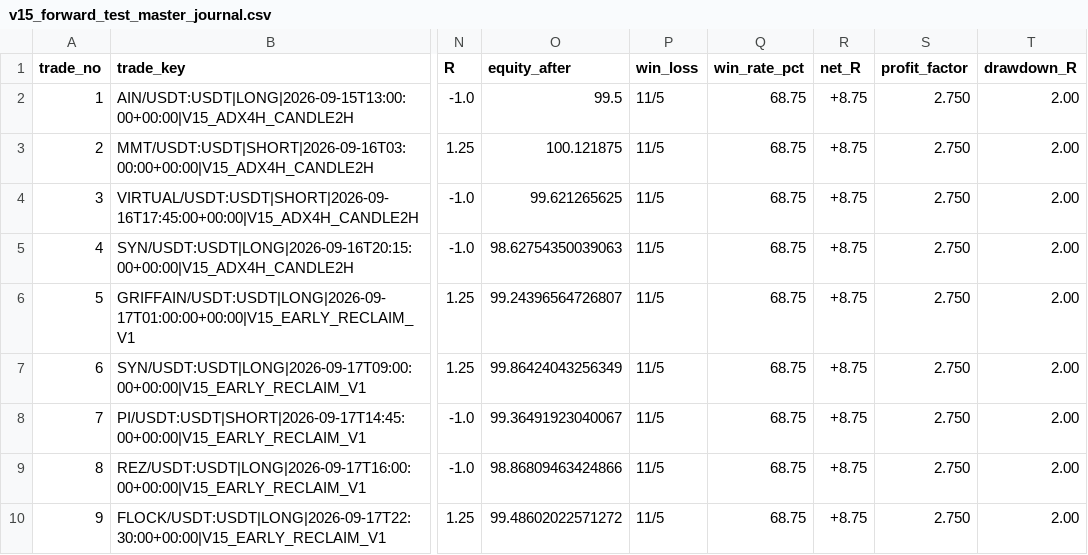
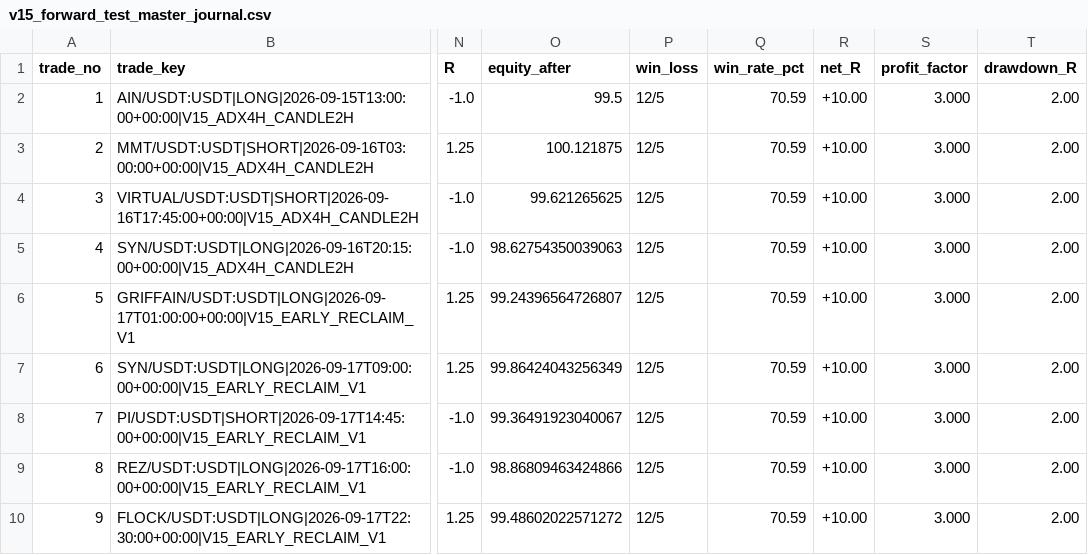
Before and after one commit to samesameagro-droid/sam-edge-v15-v8i, a CSV file: v15_forward_test_master_journal.csv, drawn as a sheet; only a part is shown, gaps mark what is left out; the diff covers the shown part only; the diff names each change by its address in the sheet, - before the commit and + after, or states it on an @@ line.

```diff
--- a/v15_forward_test_master_journal.csv
+++ b/v15_forward_test_master_journal.csv
-P2:P10 (win_loss): 11/5
+P2:P10 (win_loss): 12/5
-Q2:Q10 (win_rate_pct): 68.75
+Q2:Q10 (win_rate_pct): 70.59
-R2:R10 (net_R): +8.75
+R2:R10 (net_R): +10.00
-S2:S10 (profit_factor): 2.750
+S2:S10 (profit_factor): 3.000
```
Also changed, not shown: 1 added row and 28 edited cells elsewhere in this file, paper_v15_trading_journal.csv, 6 other files.
